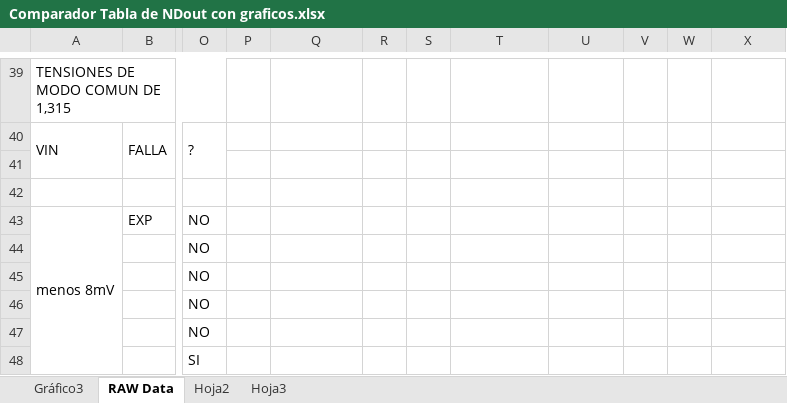
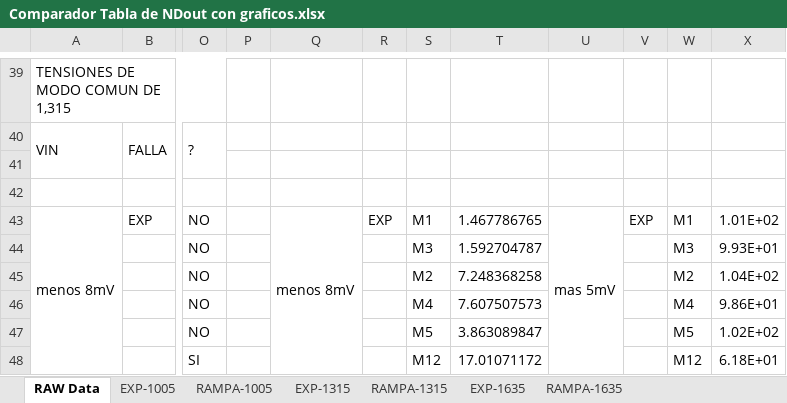
Before and after one commit to ginotkj/fiocs, an Excel workbook: Documentation/Comparador Tabla de NDout con graficos.xlsx, sheet RAW Data, drawn as a sheet; only a part is shown, gaps mark what is left out; values as stored, in another font and other column widths than the file's, no cell formats; the diff covers the shown part only; the diff names each change by its address in the sheet, - before the commit and + after, or states it on an @@ line.

```diff
--- a/Documentation/Comparador Tabla de NDout con graficos.xlsx (sheet RAW Data)
+++ b/Documentation/Comparador Tabla de NDout con graficos.xlsx (sheet RAW Data)
-sheet tab: Gráfico3
-sheet tab: Hoja2
-sheet tab: Hoja3
+sheet tab: EXP-1005
+sheet tab: RAMPA-1005
+sheet tab: EXP-1315
+sheet tab: RAMPA-1315
+sheet tab: EXP-1635
+sheet tab: RAMPA-1635
-Q43: (empty)
+Q43: menos 8mV
+Q43:Q58 merged
-R43: (empty)
+R43: EXP
-S43: (empty)
+S43: M1
-T43: (empty)
+T43: 1.467786765
-U43: (empty)
+U43: mas 5mV
+U43:U58 merged
-V43: (empty)
+V43: EXP
-W43: (empty)
+W43: M1
-X43: (empty)
+X43: 1.01E+02
-S44: (empty)
+S44: M3
-T44: (empty)
+T44: 1.592704787
-W44: (empty)
+W44: M3
-X44: (empty)
+X44: 9.93E+01
-S45: (empty)
+S45: M2
-T45: (empty)
+T45: 7.248368258
-W45: (empty)
+W45: M2
-X45: (empty)
+X45: 1.04E+02
-S46: (empty)
+S46: M4
-T46: (empty)
+T46: 7.607507573
-W46: (empty)
+W46: M4
-X46: (empty)
+X46: 9.86E+01
-S47: (empty)
+S47: M5
-T47: (empty)
+T47: 3.863089847
-W47: (empty)
+W47: M5
-X47: (empty)
+X47: 1.02E+02
-S48: (empty)
+S48: M12
-T48: (empty)
+T48: 17.01071172
-W48: (empty)
+W48: M12
-X48: (empty)
+X48: 6.18E+01
```
Also changed, not shown: 28 added rows, 28 removed rows, 100 edited cells and merged cells elsewhere in this sheet, cell formats, charts or pictures.
